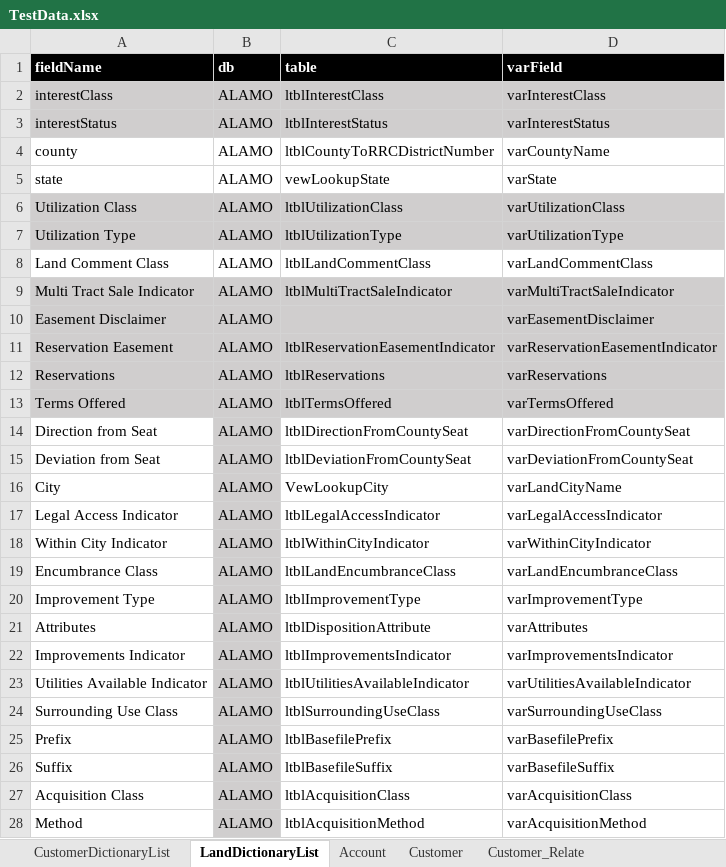
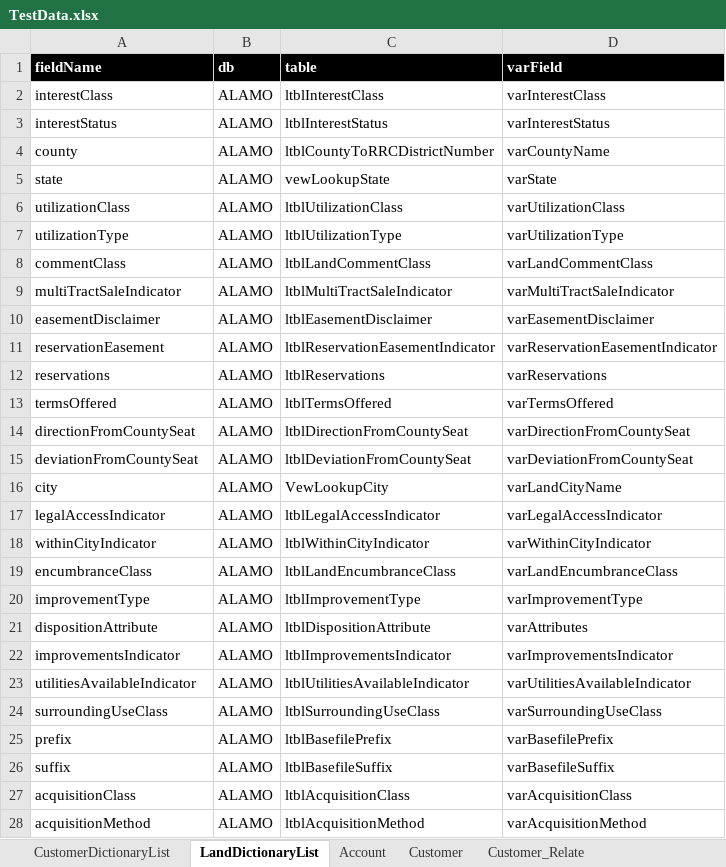
Before and after one commit to yanliu2020/Automation, an Excel workbook: UI/getdata/TestData.xlsx, sheet LandDictionaryList, drawn as a sheet; only a part is shown; values as stored, in another font and other column widths than the file's, no borders; the diff covers the shown part only; the diff names each change by its address in the sheet, - before the commit and + after, or states it on an @@ line.

Commit message:
add common method

```diff
--- a/UI/getdata/TestData.xlsx (sheet LandDictionaryList)
+++ b/UI/getdata/TestData.xlsx (sheet LandDictionaryList)
-A2:D3 fill: #D0CECE
+A2:D3 fill: none
-A6 (fieldName): Utilization Class
+A6 (fieldName): utilizationClass
-A6:D7 fill: #D0CECE
+A6:D7 fill: none
-A7 (fieldName): Utilization Type
+A7 (fieldName): utilizationType
-A8 (fieldName): Land Comment Class
+A8 (fieldName): commentClass
-A9 (fieldName): Multi Tract Sale Indicator
+A9 (fieldName): multiTractSaleIndicator
-A9:D13 fill: #D0CECE
+A9:D13 fill: none
-A10 (fieldName): Easement Disclaimer
+A10 (fieldName): easementDisclaimer
-C10 (table): (empty)
+C10 (table): ltblEasementDisclaimer
-A11 (fieldName): Reservation Easement
+A11 (fieldName): reservationEasement
-A12 (fieldName): Reservations
+A12 (fieldName): reservations
-A13 (fieldName): Terms Offered
+A13 (fieldName): termsOffered
-A14 (fieldName): Direction from Seat
+A14 (fieldName): directionFromCountySeat
-B14:B28 fill: #D0CECE
+B14:B28 fill: none
-A15 (fieldName): Deviation from Seat
+A15 (fieldName): deviationFromCountySeat
-A16 (fieldName): City
+A16 (fieldName): city
-A17 (fieldName): Legal Access Indicator
+A17 (fieldName): legalAccessIndicator
-A18 (fieldName): Within City Indicator
+A18 (fieldName): withinCityIndicator
-A19 (fieldName): Encumbrance Class
+A19 (fieldName): encumbranceClass
-A20 (fieldName): Improvement Type
+A20 (fieldName): improvementType
-A21 (fieldName): Attributes
+A21 (fieldName): dispositionAttribute
-A22 (fieldName): Improvements Indicator
+A22 (fieldName): improvementsIndicator
-A23 (fieldName): Utilities Available Indicator
+A23 (fieldName): utilitiesAvailableIndicator
-A24 (fieldName): Surrounding Use Class
+A24 (fieldName): surroundingUseClass
-A25 (fieldName): Prefix
+A25 (fieldName): prefix
-A26 (fieldName): Suffix
+A26 (fieldName): suffix
-A27 (fieldName): Acquisition Class
+A27 (fieldName): acquisitionClass
-A28 (fieldName): Method
+A28 (fieldName): acquisitionMethod
```
Also changed, not shown: 34 edited cells and cell formats elsewhere in this sheet, 33 other files.
